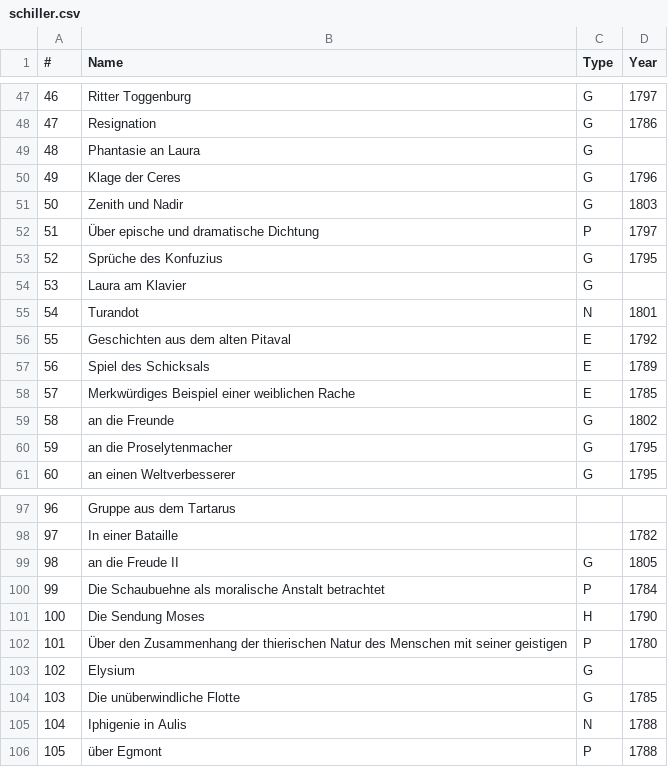
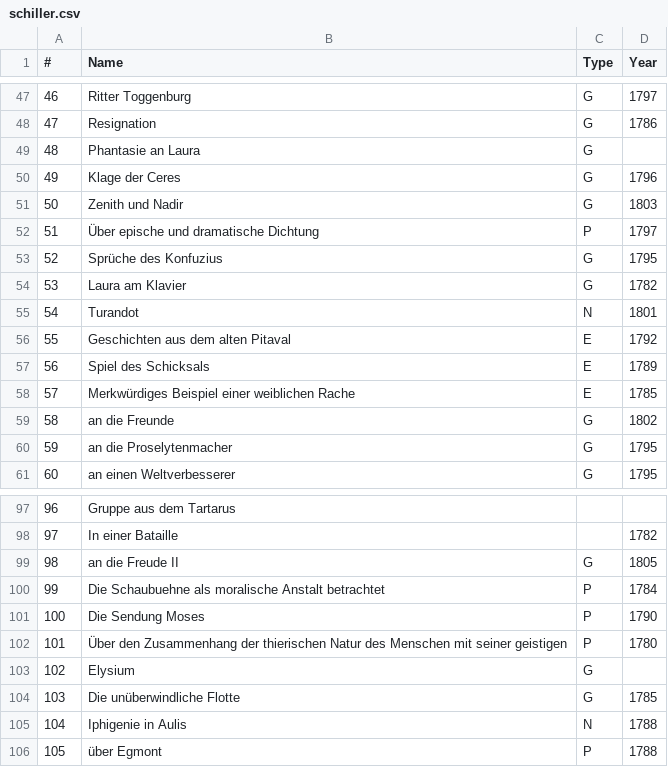
Before and after one commit to robinarthur/5pk, a CSV file: txt_edit/db/schiller.csv, drawn as a sheet; only a part is shown, gaps mark what is left out; the diff covers the shown part only.

```diff
--- a/txt_edit/db/schiller.csv
+++ b/txt_edit/db/schiller.csv
@@ -53,3 +53,3 @@
 52,Sprüche des Konfuzius,G,1795
-53,Laura am Klavier,G,
+53,Laura am Klavier,G,1782
 54,Turandot,N,1801
@@ -100,3 +100,3 @@
 99,Die Schaubuehne als moralische Anstalt betrachtet,P,1784
-100,Die Sendung Moses,H,1790
+100,Die Sendung Moses,P,1790
 101,Über den Zusammenhang der thierischen Natur des Menschen mit seiner geistigen,P,1780
```
Also changed, not shown: 34 edited cells elsewhere in this file.
